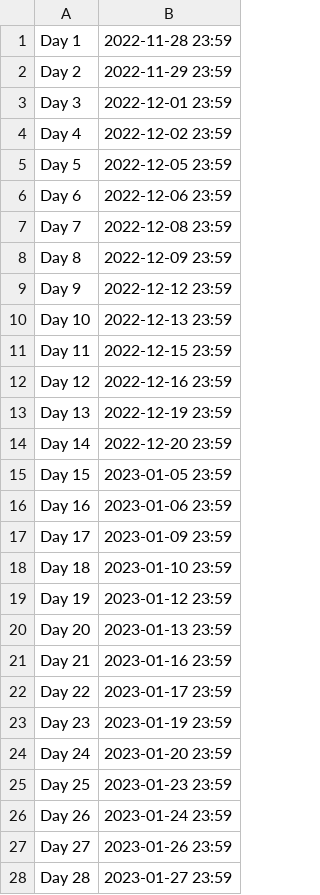
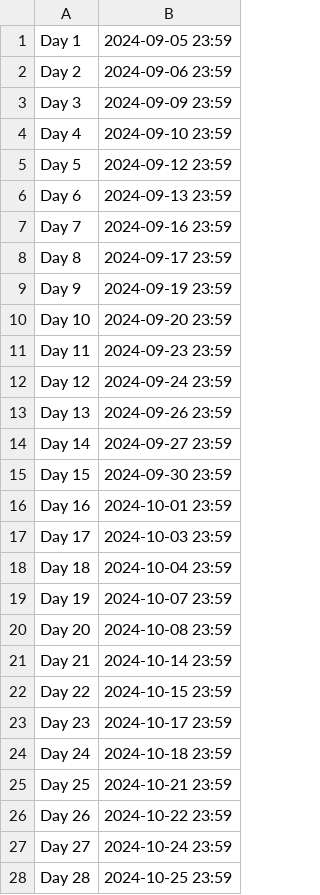
Before and after one commit to RHIT-CSSE/csse304, a CSV file: dates.csv, drawn as a sheet; only a part is shown; the diff covers the shown part only.

```diff
--- a/dates.csv
+++ b/dates.csv
@@ -1,28 +1,28 @@
- Day 1 , 2022-11-28 23:59
- Day 2 , 2022-11-29 23:59
- Day 3 , 2022-12-01 23:59
- Day 4 , 2022-12-02 23:59
- Day 5 , 2022-12-05 23:59
- Day 6 , 2022-12-06 23:59
- Day 7 , 2022-12-08 23:59
- Day 8 , 2022-12-09 23:59
- Day 9 , 2022-12-12 23:59
- Day 10 , 2022-12-13 23:59
- Day 11 , 2022-12-15 23:59
- Day 12 , 2022-12-16 23:59
- Day 13 , 2022-12-19 23:59
- Day 14 , 2022-12-20 23:59
- Day 15 , 2023-01-05 23:59
- Day 16 , 2023-01-06 23:59
- Day 17 , 2023-01-09 23:59
- Day 18 , 2023-01-10 23:59
- Day 19 , 2023-01-12 23:59
- Day 20 , 2023-01-13 23:59
- Day 21 , 2023-01-16 23:59
- Day 22 , 2023-01-17 23:59
- Day 23 , 2023-01-19 23:59
- Day 24 , 2023-01-20 23:59
- Day 25 , 2023-01-23 23:59
- Day 26 , 2023-01-24 23:59
- Day 27 , 2023-01-26 23:59
- Day 28 , 2023-01-27 23:59
+ Day 1 , 2024-09-05 23:59
+ Day 2 , 2024-09-06 23:59
+ Day 3 , 2024-09-09 23:59
+ Day 4 , 2024-09-10 23:59
+ Day 5 , 2024-09-12 23:59
+ Day 6 , 2024-09-13 23:59
+ Day 7 , 2024-09-16 23:59
+ Day 8 , 2024-09-17 23:59
+ Day 9 , 2024-09-19 23:59
+ Day 10 , 2024-09-20 23:59
+ Day 11 , 2024-09-23 23:59
+ Day 12 , 2024-09-24 23:59
+ Day 13 , 2024-09-26 23:59
+ Day 14 , 2024-09-27 23:59
+ Day 15 , 2024-09-30 23:59
+ Day 16 , 2024-10-01 23:59
+ Day 17 , 2024-10-03 23:59
+ Day 18 , 2024-10-04 23:59
+ Day 19 , 2024-10-07 23:59
+ Day 20 , 2024-10-08 23:59
+ Day 21 , 2024-10-14 23:59
+ Day 22 , 2024-10-15 23:59
+ Day 23 , 2024-10-17 23:59
+ Day 24 , 2024-10-18 23:59
+ Day 25 , 2024-10-21 23:59
+ Day 26 , 2024-10-22 23:59
+ Day 27 , 2024-10-24 23:59
+ Day 28 , 2024-10-25 23:59
```
Also changed, not shown: 12 edited cells elsewhere in this file, _data/assignments.csv, 2 other files.
